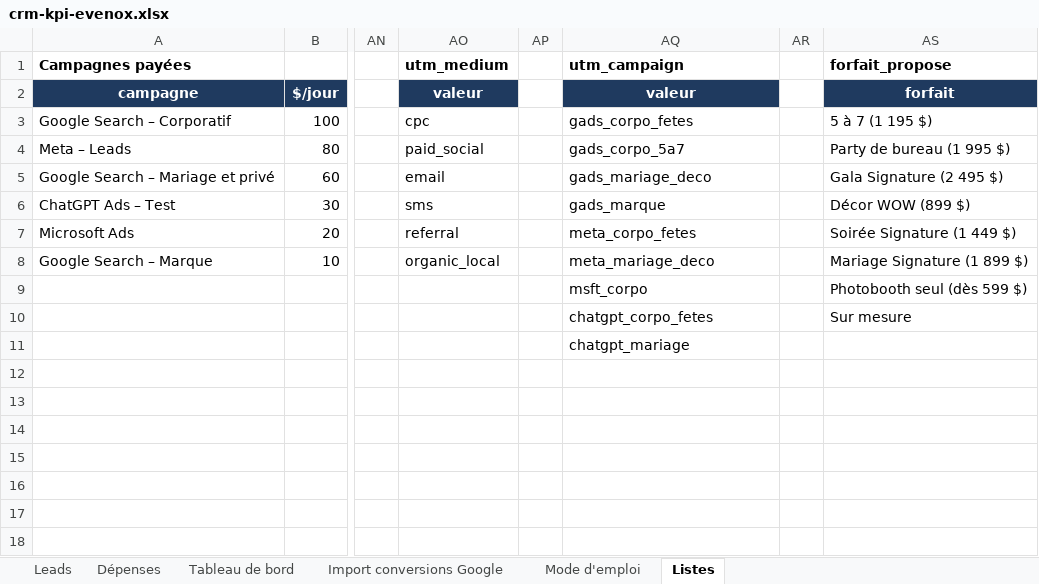
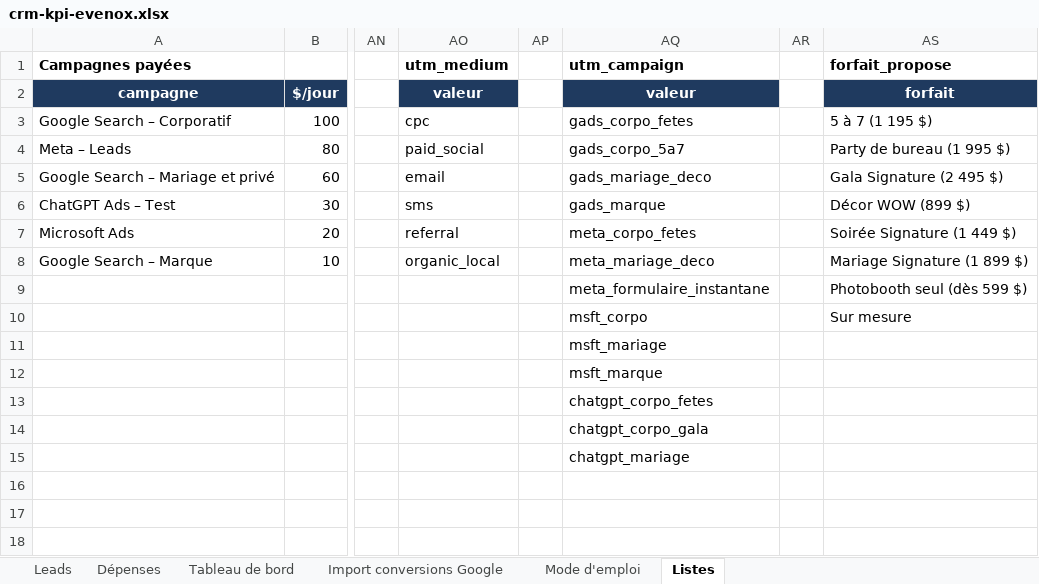
Before and after one commit to M3rlin36/Evenox, an Excel workbook: operations/crm-kpi-evenox.xlsx, sheet Listes, drawn as a sheet; only a part is shown, gaps mark what is left out; values as stored, in another font and other column widths than the file's, no borders; the diff names each change by its address in the sheet, - before the commit and + after, or states it on an @@ line.

```diff
--- a/operations/crm-kpi-evenox.xlsx (sheet Listes)
+++ b/operations/crm-kpi-evenox.xlsx (sheet Listes)
-AQ9 (utm_campaign): msft_corpo
+AQ9 (utm_campaign): meta_formulaire_instantane
-AQ10 (utm_campaign): chatgpt_corpo_fetes
+AQ10 (utm_campaign): msft_corpo
-AQ11 (utm_campaign): chatgpt_mariage
+AQ11 (utm_campaign): msft_mariage
-AQ12 (utm_campaign): (empty)
+AQ12 (utm_campaign): msft_marque
-AQ13 (utm_campaign): (empty)
+AQ13 (utm_campaign): chatgpt_corpo_fetes
-AQ14 (utm_campaign): (empty)
+AQ14 (utm_campaign): chatgpt_corpo_gala
-AQ15 (utm_campaign): (empty)
+AQ15 (utm_campaign): chatgpt_mariage
```
Also changed, not shown: 22 other files.
